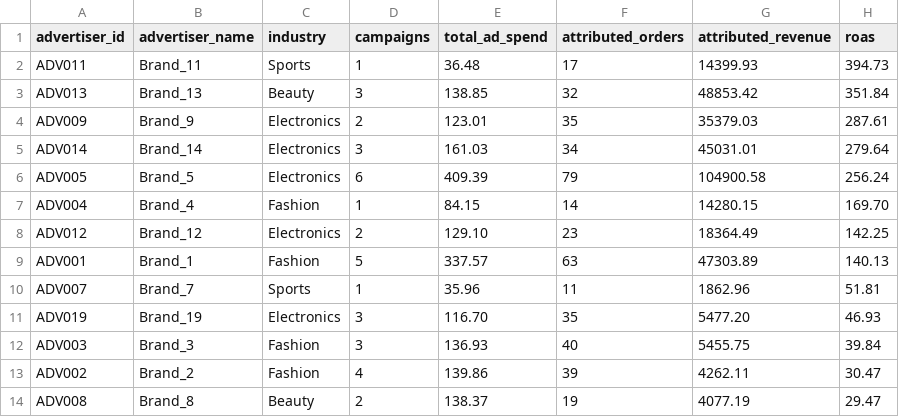
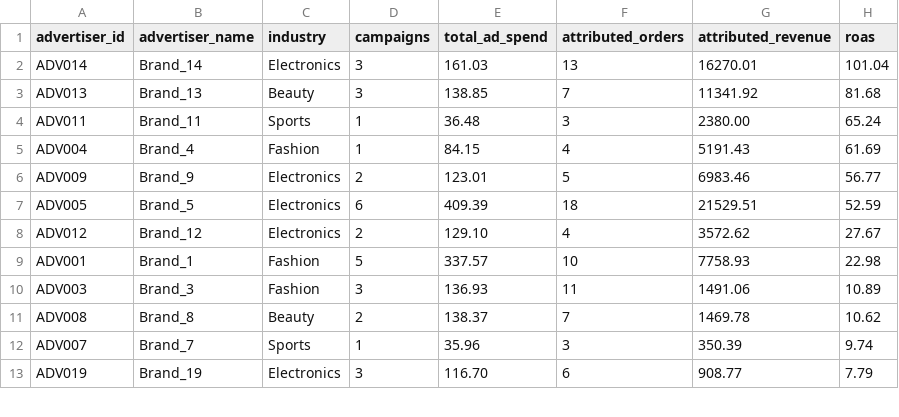
Before and after one commit to maryjonah/retail-media-inttelligence, a CSV file: data/processed/advertiser_performance.csv, drawn as a sheet; only a part is shown; the diff covers the shown part only.

```diff
--- a/data/processed/advertiser_performance.csv
+++ b/data/processed/advertiser_performance.csv
@@ -1,14 +1,13 @@
 "advertiser_id","advertiser_name","industry","campaigns","total_ad_spend","attributed_orders","attributed_revenue","roas"
-"ADV011","Brand_11","Sports",1,36.48,17,14399.93,394.73
-"ADV013","Brand_13","Beauty",3,138.85,32,48853.42,351.84
-"ADV009","Brand_9","Electronics",2,123.01,35,35379.03,287.61
-"ADV014","Brand_14","Electronics",3,161.03,34,45031.01,279.64
-"ADV005","Brand_5","Electronics",6,409.39,79,104900.58,256.24
-"ADV004","Brand_4","Fashion",1,84.15,14,14280.15,169.70
-"ADV012","Brand_12","Electronics",2,129.10,23,18364.49,142.25
-"ADV001","Brand_1","Fashion",5,337.57,63,47303.89,140.13
-"ADV007","Brand_7","Sports",1,35.96,11,1862.96,51.81
-"ADV019","Brand_19","Electronics",3,116.70,35,5477.20,46.93
-"ADV003","Brand_3","Fashion",3,136.93,40,5455.75,39.84
-"ADV002","Brand_2","Fashion",4,139.86,39,4262.11,30.47
-"ADV008","Brand_8","Beauty",2,138.37,19,4077.19,29.47
+"ADV014","Brand_14","Electronics",3,161.03,13,16270.01,101.04
+"ADV013","Brand_13","Beauty",3,138.85,7,11341.92,81.68
+"ADV011","Brand_11","Sports",1,36.48,3,2380.00,65.24
+"ADV004","Brand_4","Fashion",1,84.15,4,5191.43,61.69
+"ADV009","Brand_9","Electronics",2,123.01,5,6983.46,56.77
+"ADV005","Brand_5","Electronics",6,409.39,18,21529.51,52.59
+"ADV012","Brand_12","Electronics",2,129.10,4,3572.62,27.67
+"ADV001","Brand_1","Fashion",5,337.57,10,7758.93,22.98
+"ADV003","Brand_3","Fashion",3,136.93,11,1491.06,10.89
+"ADV008","Brand_8","Beauty",2,138.37,7,1469.78,10.62
+"ADV007","Brand_7","Sports",1,35.96,3,350.39,9.74
+"ADV019","Brand_19","Electronics",3,116.70,6,908.77,7.79
```
Also changed, not shown: 2 added rows, 1 removed row and 15 edited cells elsewhere in this file, data/processed/campaign_performance.csv, 3 other files.
